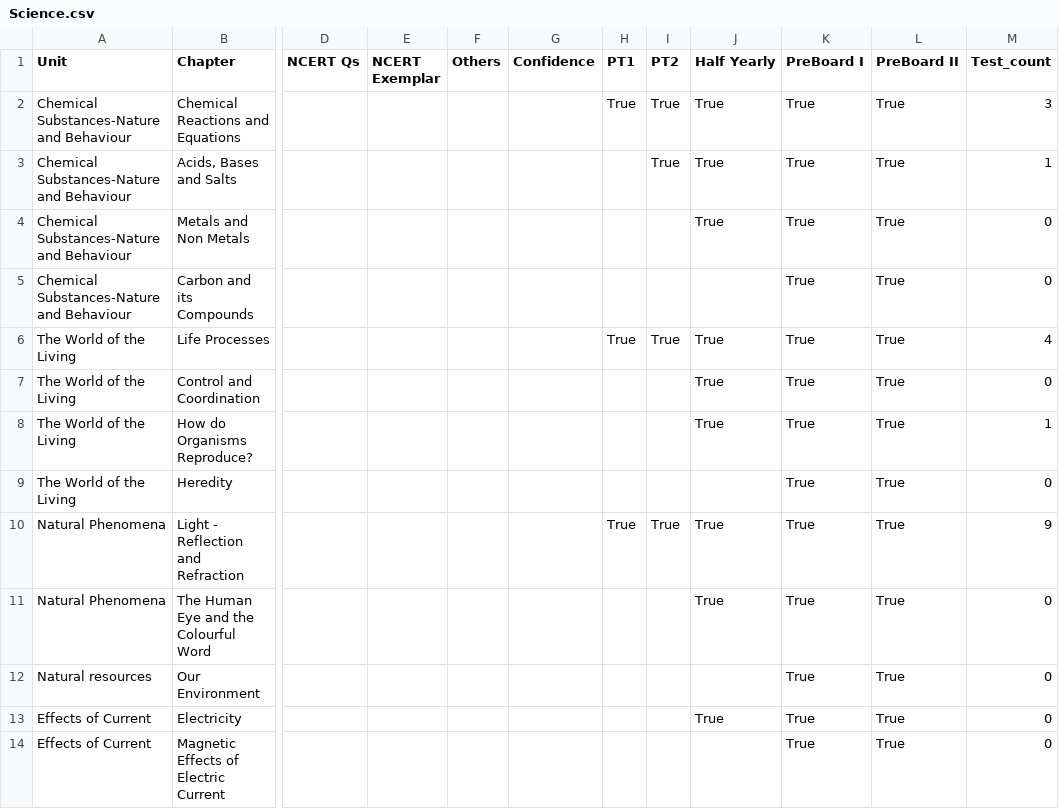
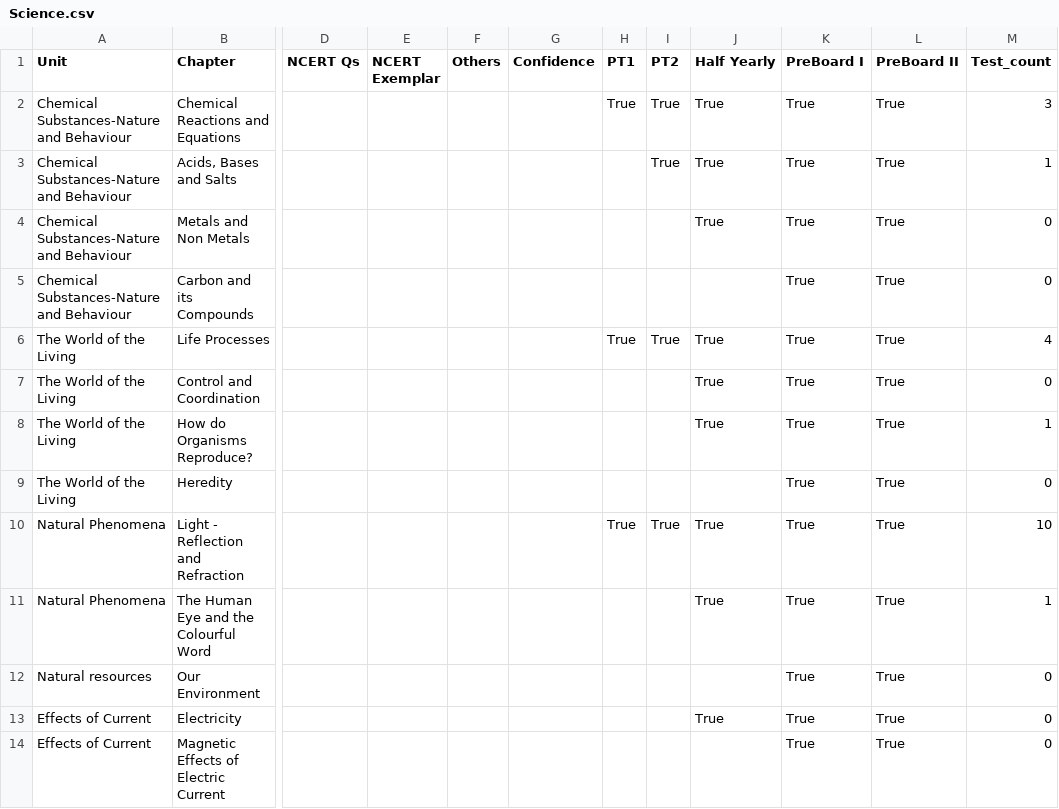
Before and after one commit to Abhyast-Dev/AbeerX, a CSV file: Science.csv, drawn as a sheet; only a part is shown, gaps mark what is left out; the diff names each change by its address in the sheet, - before the commit and + after, or states it on an @@ line.

Commit message:
Update Science.csv

```diff
--- a/Science.csv
+++ b/Science.csv
-M10 (Test_count): 9
+M10 (Test_count): 10
-M11 (Test_count): 0
+M11 (Test_count): 1
```
